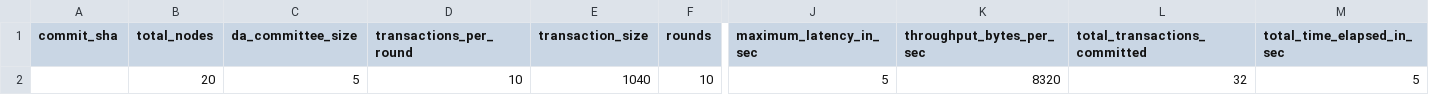
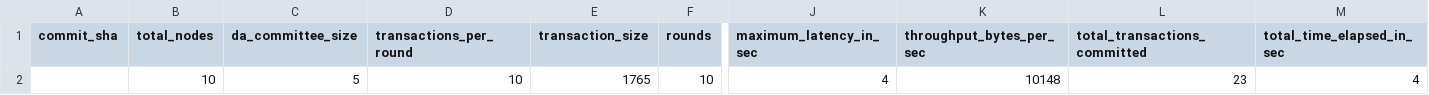
Before and after one commit to EspressoSystems/HotShot, a CSV file: scripts/benchmarks_results/results.csv, drawn as a sheet; only a part is shown, gaps mark what is left out; the diff names each change by its address in the sheet, - before the commit and + after, or states it on an @@ line.

```diff
--- a/scripts/benchmarks_results/results.csv
+++ b/scripts/benchmarks_results/results.csv
-B2 (total_nodes): 20
+B2 (total_nodes): 10
-E2 (transaction_size): 1040
+E2 (transaction_size): 1765
-J2 (maximum_latency_in_sec): 5
+J2 (maximum_latency_in_sec): 4
-K2 (throughput_bytes_per_sec): 8320
+K2 (throughput_bytes_per_sec): 10148
-L2 (total_transactions_committed): 32
+L2 (total_transactions_committed): 23
-M2 (total_time_elapsed_in_sec): 5
+M2 (total_time_elapsed_in_sec): 4
```
Also changed, not shown: 9 other files.
